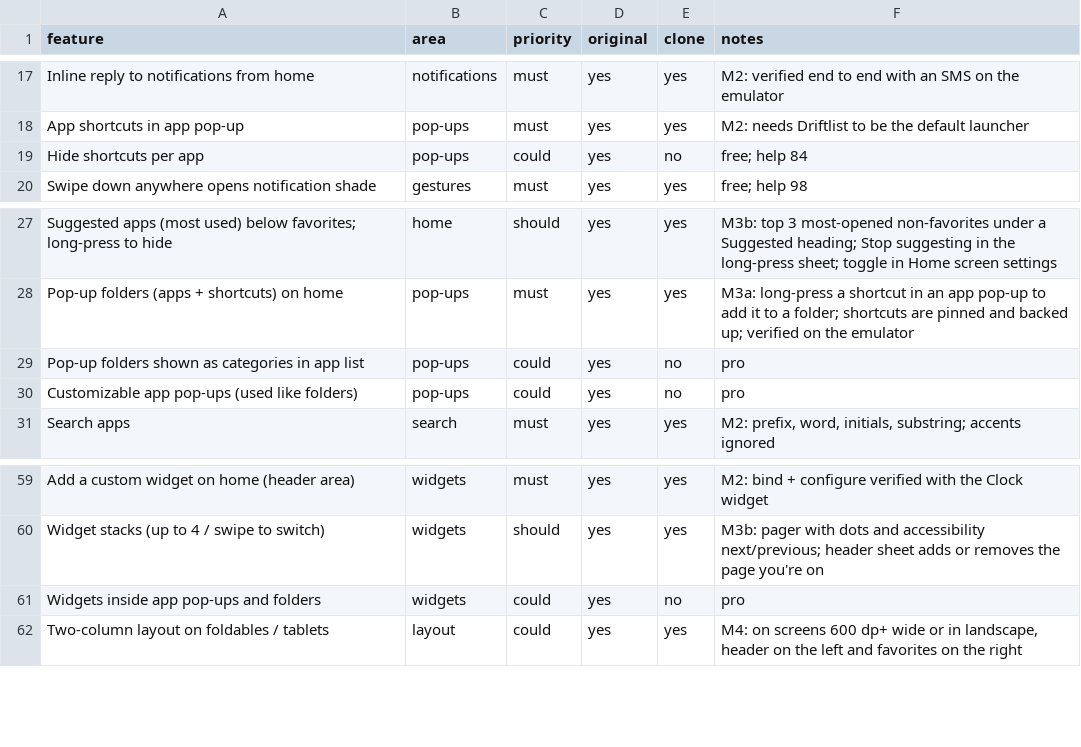
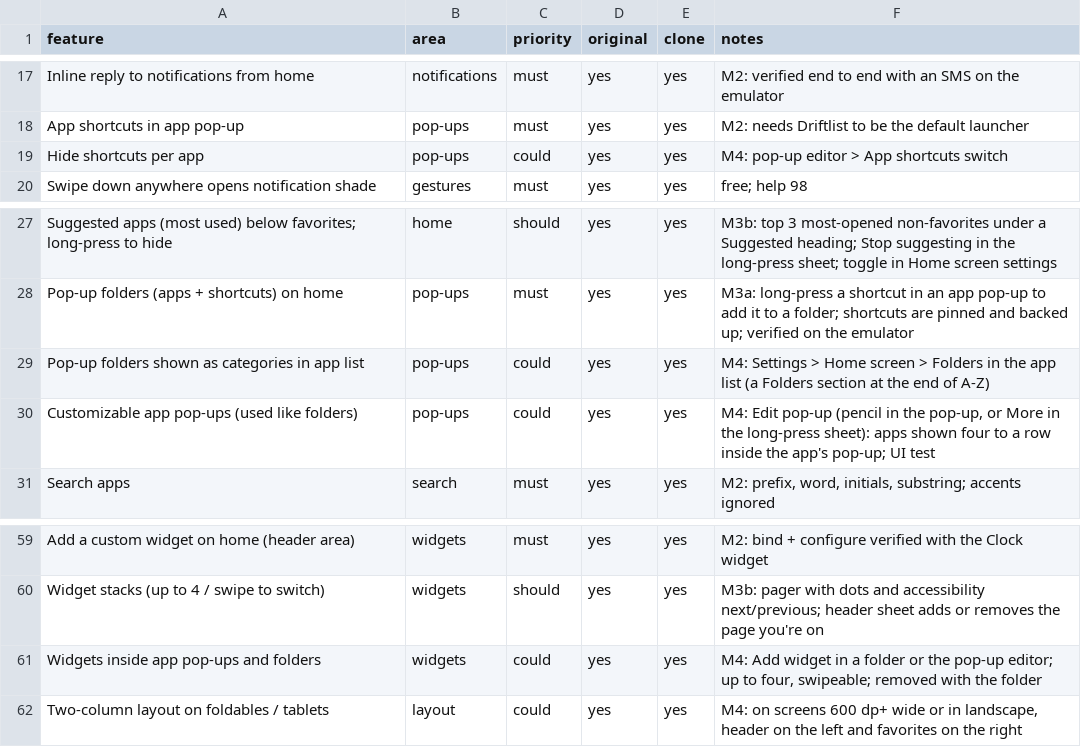
Before and after one commit to FarjadBinShahid/driftlist, a CSV file: replica/features.csv, drawn as a sheet; only a part is shown, gaps mark what is left out.

```diff
--- a/replica/features.csv
+++ b/replica/features.csv
@@ -18,3 +18,3 @@ Inline reply to notifications from home,notifications,must,yes,yes,M2: verified
 App shortcuts in app pop-up,pop-ups,must,yes,yes,M2: needs Driftlist to be the default launcher
-Hide shortcuts per app,pop-ups,could,yes,no,free; help 84
+Hide shortcuts per app,pop-ups,could,yes,yes,M4: pop-up editor > App shortcuts switch
 Swipe down anywhere opens notification shade,gestures,must,yes,yes,free; help 98
@@ -28,4 +28,4 @@ Suggested apps (most used) below favorites; long-press to hide,home,should,yes,y
 Pop-up folders (apps + shortcuts) on home,pop-ups,must,yes,yes,M3a: long-press a shortcut in an app pop-up to add it to a folder; shortcuts are pinned and backed up; verified on the emulator
-Pop-up folders shown as categories in app list,pop-ups,could,yes,no,pro
-Customizable app pop-ups (used like folders),pop-ups,could,yes,no,pro
+Pop-up folders shown as categories in app list,pop-ups,could,yes,yes,M4: Settings > Home screen > Folders in the app list (a Folders section at the end of A-Z)
+Customizable app pop-ups (used like folders),pop-ups,could,yes,yes,"M4: Edit pop-up (pencil in the pop-up, or More in the long-press sheet): apps shown four to a row inside the app's pop-up; UI test"
 Search apps,search,must,yes,yes,"M2: prefix, word, initials, substring; accents ignored"
@@ -60,3 +60,3 @@ Add a custom widget on home (header area),widgets,must,yes,yes,M2: bind + config
 Widget stacks (up to 4 / swipe to switch),widgets,should,yes,yes,M3b: pager with dots and accessibility next/previous; header sheet adds or removes the page you're on
-Widgets inside app pop-ups and folders,widgets,could,yes,no,pro
+Widgets inside app pop-ups and folders,widgets,could,yes,yes,"M4: Add widget in a folder or the pop-up editor; up to four, swipeable; removed with the folder"
 Two-column layout on foldables / tablets,layout,could,yes,yes,"M4: on screens 600 dp+ wide or in landscape, header on the left and favorites on the right"
```
Also changed, not shown: 10 other files.
